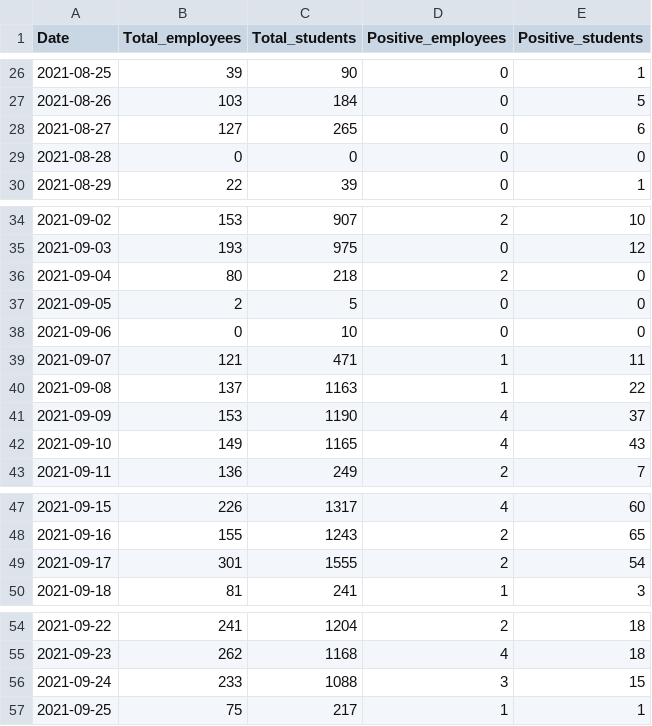
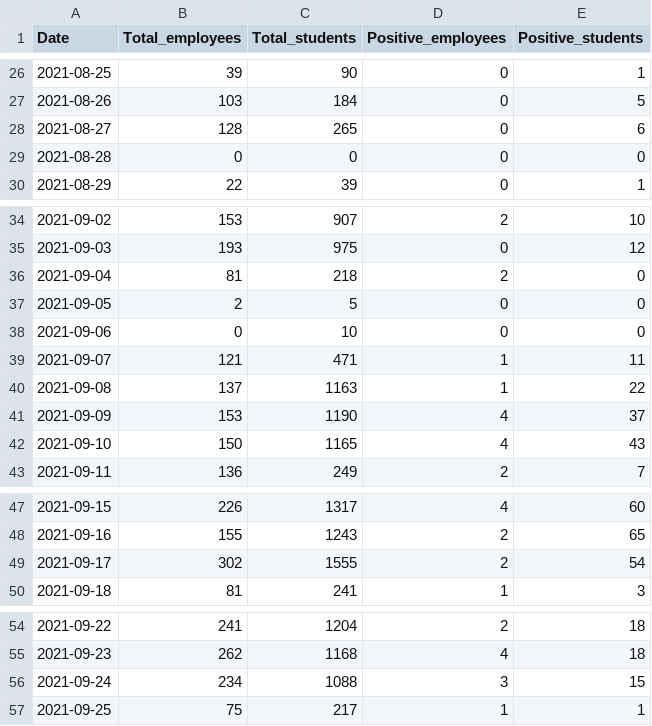
Before and after one commit to kbroman/UWCovid2021, a CSV file: uw_covid_2021.csv, drawn as a sheet; only a part is shown, gaps mark what is left out; the diff covers the shown part only.

Commit message:
They made a bunch of small changes to old data

```diff
--- a/uw_covid_2021.csv
+++ b/uw_covid_2021.csv
@@ -27,3 +27,3 @@ Date,Total_employees,Total_students,Positive_employees,Positive_students
 2021-08-26,103,184,0,5
-2021-08-27,127,265,0,6
+2021-08-27,128,265,0,6
 2021-08-28,0,0,0,0
@@ -35,3 +35,3 @@ Date,Total_employees,Total_students,Positive_employees,Positive_students
 2021-09-03,193,975,0,12
-2021-09-04,80,218,2,0
+2021-09-04,81,218,2,0
 2021-09-05,2,5,0,0
@@ -41,3 +41,3 @@ Date,Total_employees,Total_students,Positive_employees,Positive_students
 2021-09-09,153,1190,4,37
-2021-09-10,149,1165,4,43
+2021-09-10,150,1165,4,43
 2021-09-11,136,249,2,7
@@ -48,3 +48,3 @@ Date,Total_employees,Total_students,Positive_employees,Positive_students
 2021-09-16,155,1243,2,65
-2021-09-17,301,1555,2,54
+2021-09-17,302,1555,2,54
 2021-09-18,81,241,1,3
@@ -55,3 +55,3 @@ Date,Total_employees,Total_students,Positive_employees,Positive_students
 2021-09-23,262,1168,4,18
-2021-09-24,233,1088,3,15
+2021-09-24,234,1088,3,15
 2021-09-25,75,217,1,1
```
Also changed, not shown: 8 edited cells elsewhere in this file.
